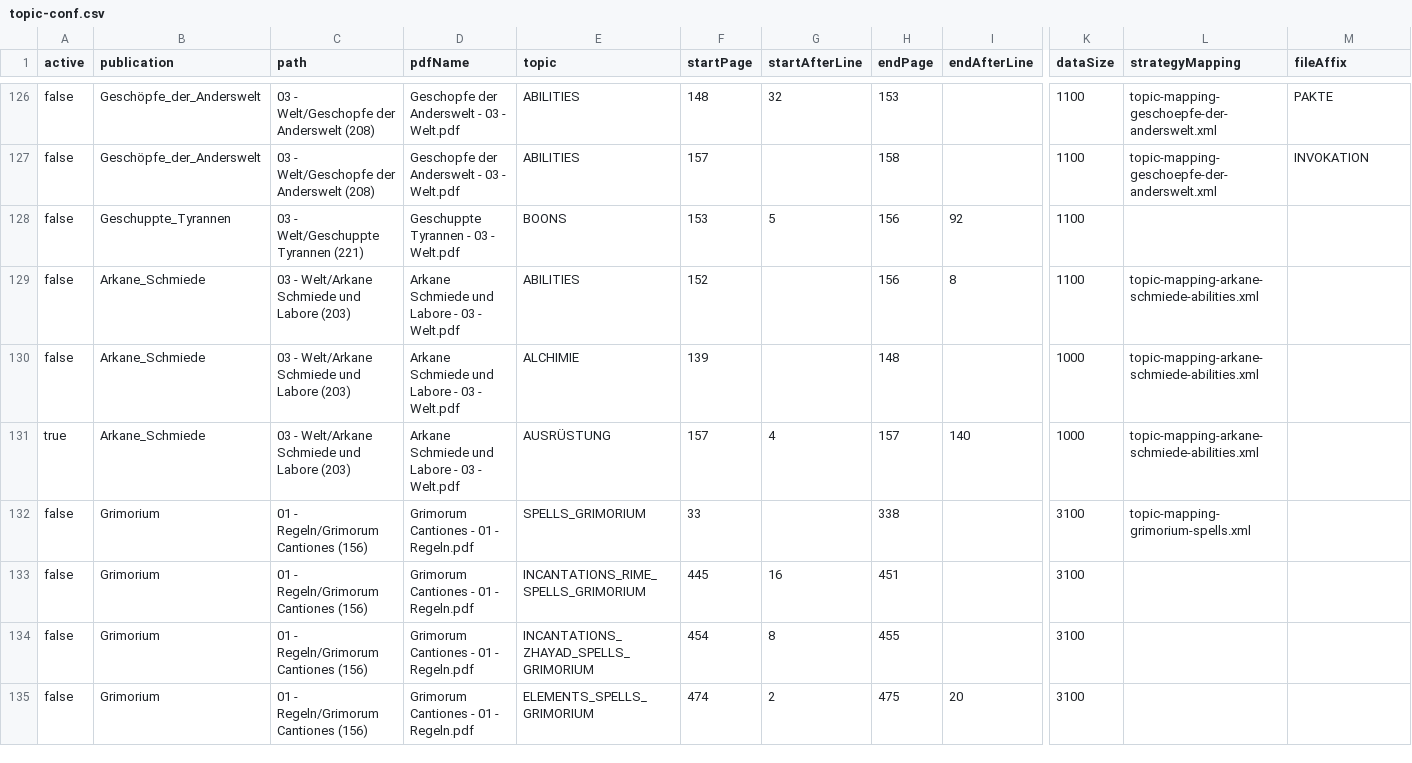
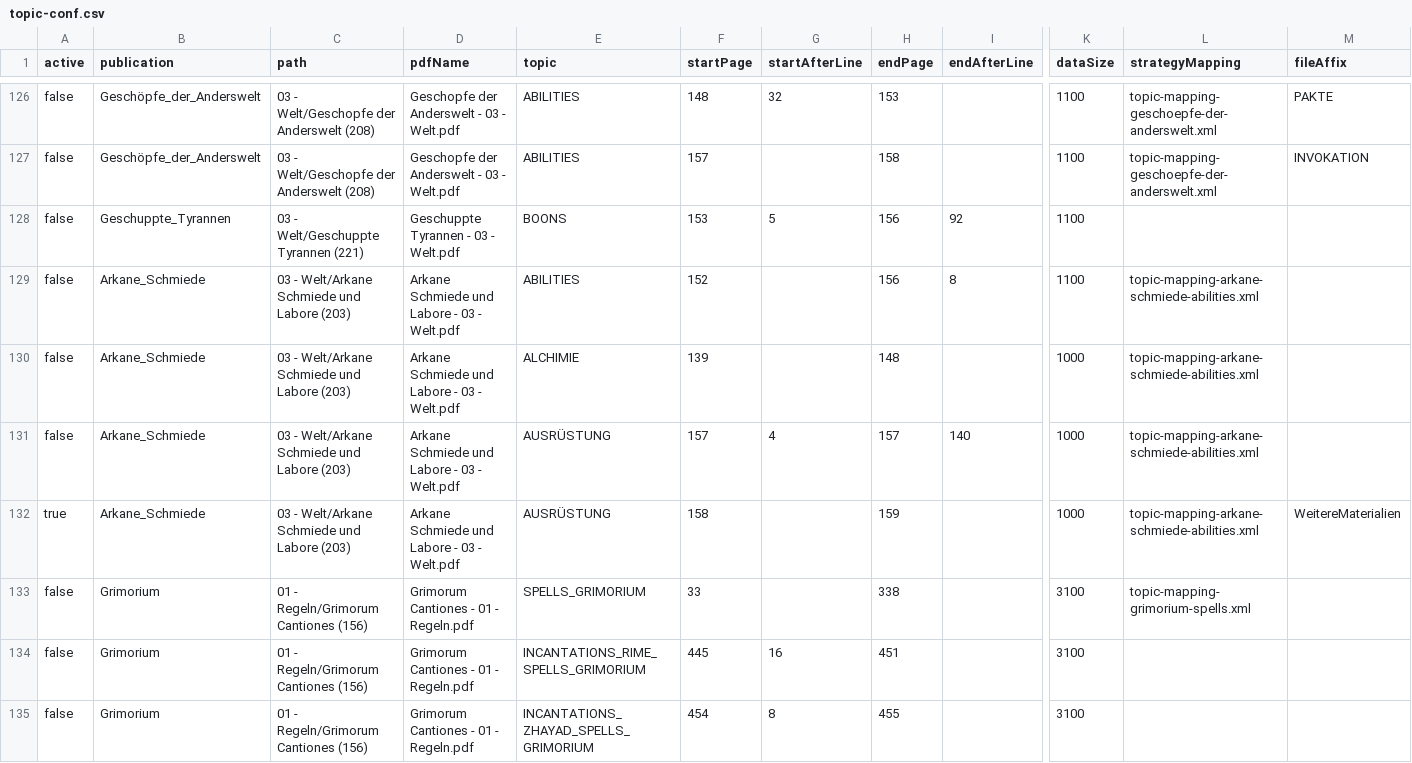
Before and after one commit to phofmann1/dsa-pdf-reader, a CSV file: src/main/resources/topic-conf.csv, drawn as a sheet; only a part is shown, gaps mark what is left out; the shorter side is filled out with more unchanged rows; rows hold the shown columns only; the diff names each change by its address in the sheet, - before the commit and + after, or states it on an @@ line.

```diff
--- a/src/main/resources/topic-conf.csv
+++ b/src/main/resources/topic-conf.csv
-A131 (active): true
+A131 (active): false
+row 132: true | Arkane_Schmiede | 03 - Welt/Arkane Schmiede und Labore (203) | Arkane Schmiede und Labore - 03 - Welt.pdf | AUSRÜSTUNG | 158 |  | 159 |  | 1000 | topic-mapping-arkane-schmiede-abilities.xml | WeitereMaterialien
```
Also changed, not shown: 1 other file.
